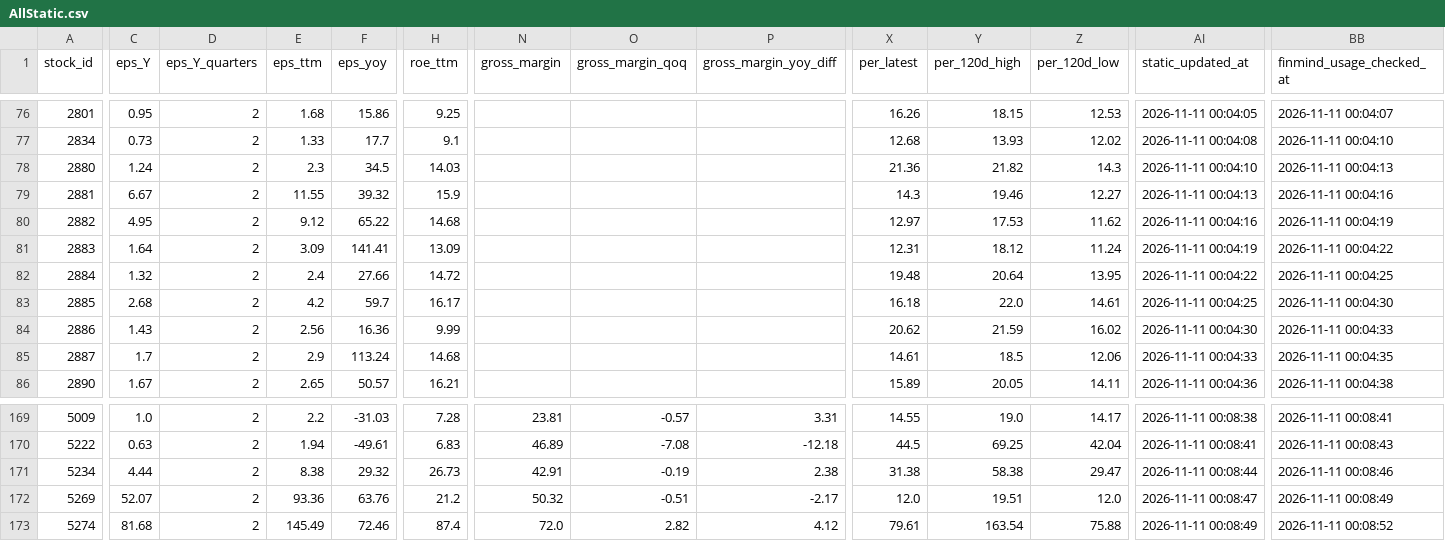
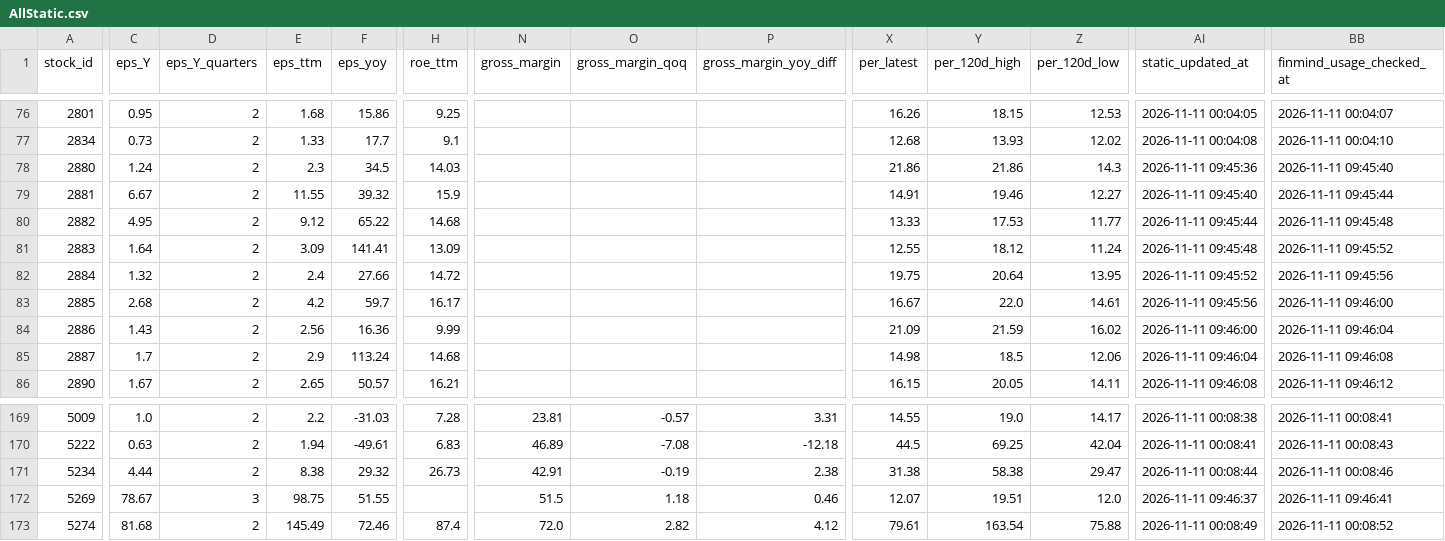
Before and after one commit to ONicole0101/Gold, a CSV file: AllStatic.csv, drawn as a sheet; only a part is shown, gaps mark what is left out; the diff covers the shown part only; the diff names each change by its address in the sheet, - before the commit and + after, or states it on an @@ line.

```diff
--- a/AllStatic.csv
+++ b/AllStatic.csv
-X78 (per_latest): 21.36
+X78 (per_latest): 21.86
-Y78 (per_120d_high): 21.82
+Y78 (per_120d_high): 21.86
-AI78 (static_updated_at): 2026-11-11 00:04:10
+AI78 (static_updated_at): 2026-11-11 09:45:36
-BB78 (finmind_usage_checked_at): 2026-11-11 00:04:13
+BB78 (finmind_usage_checked_at): 2026-11-11 09:45:40
-X79 (per_latest): 14.3
+X79 (per_latest): 14.91
-AI79 (static_updated_at): 2026-11-11 00:04:13
+AI79 (static_updated_at): 2026-11-11 09:45:40
-BB79 (finmind_usage_checked_at): 2026-11-11 00:04:16
+BB79 (finmind_usage_checked_at): 2026-11-11 09:45:44
-X80 (per_latest): 12.97
+X80 (per_latest): 13.33
-Z80 (per_120d_low): 11.62
+Z80 (per_120d_low): 11.77
-AI80 (static_updated_at): 2026-11-11 00:04:16
+AI80 (static_updated_at): 2026-11-11 09:45:44
-BB80 (finmind_usage_checked_at): 2026-11-11 00:04:19
+BB80 (finmind_usage_checked_at): 2026-11-11 09:45:48
-X81 (per_latest): 12.31
+X81 (per_latest): 12.55
-AI81 (static_updated_at): 2026-11-11 00:04:19
+AI81 (static_updated_at): 2026-11-11 09:45:48
-BB81 (finmind_usage_checked_at): 2026-11-11 00:04:22
+BB81 (finmind_usage_checked_at): 2026-11-11 09:45:52
-X82 (per_latest): 19.48
+X82 (per_latest): 19.75
-AI82 (static_updated_at): 2026-11-11 00:04:22
+AI82 (static_updated_at): 2026-11-11 09:45:52
-BB82 (finmind_usage_checked_at): 2026-11-11 00:04:25
+BB82 (finmind_usage_checked_at): 2026-11-11 09:45:56
-X83 (per_latest): 16.18
+X83 (per_latest): 16.67
-AI83 (static_updated_at): 2026-11-11 00:04:25
+AI83 (static_updated_at): 2026-11-11 09:45:56
-BB83 (finmind_usage_checked_at): 2026-11-11 00:04:30
+BB83 (finmind_usage_checked_at): 2026-11-11 09:46:00
-X84 (per_latest): 20.62
+X84 (per_latest): 21.09
-AI84 (static_updated_at): 2026-11-11 00:04:30
+AI84 (static_updated_at): 2026-11-11 09:46:00
-BB84 (finmind_usage_checked_at): 2026-11-11 00:04:33
+BB84 (finmind_usage_checked_at): 2026-11-11 09:46:04
-X85 (per_latest): 14.61
+X85 (per_latest): 14.98
-AI85 (static_updated_at): 2026-11-11 00:04:33
+AI85 (static_updated_at): 2026-11-11 09:46:04
-BB85 (finmind_usage_checked_at): 2026-11-11 00:04:35
+BB85 (finmind_usage_checked_at): 2026-11-11 09:46:08
-X86 (per_latest): 15.89
+X86 (per_latest): 16.15
-AI86 (static_updated_at): 2026-11-11 00:04:36
+AI86 (static_updated_at): 2026-11-11 09:46:08
-BB86 (finmind_usage_checked_at): 2026-11-11 00:04:38
+BB86 (finmind_usage_checked_at): 2026-11-11 09:46:12
-C172 (eps_Y): 52.07
+C172 (eps_Y): 78.67
-D172 (eps_Y_quarters): 2
+D172 (eps_Y_quarters): 3
-E172 (eps_ttm): 93.36
+E172 (eps_ttm): 98.75
-F172 (eps_yoy): 63.76
+F172 (eps_yoy): 51.55
-H172 (roe_ttm): 21.2
+H172 (roe_ttm): (empty)
-N172 (gross_margin): 50.32
+N172 (gross_margin): 51.5
-O172 (gross_margin_qoq): -0.51
+O172 (gross_margin_qoq): 1.18
-P172 (gross_margin_yoy_diff): -2.17
+P172 (gross_margin_yoy_diff): 0.46
-X172 (per_latest): 12.0
+X172 (per_latest): 12.07
-AI172 (static_updated_at): 2026-11-11 00:08:47
+AI172 (static_updated_at): 2026-11-11 09:46:37
-BB172 (finmind_usage_checked_at): 2026-11-11 00:08:49
+BB172 (finmind_usage_checked_at): 2026-11-11 09:46:41
```
Also changed, not shown: 97 edited cells elsewhere in this file, AllStatic_Valuation.csv.
